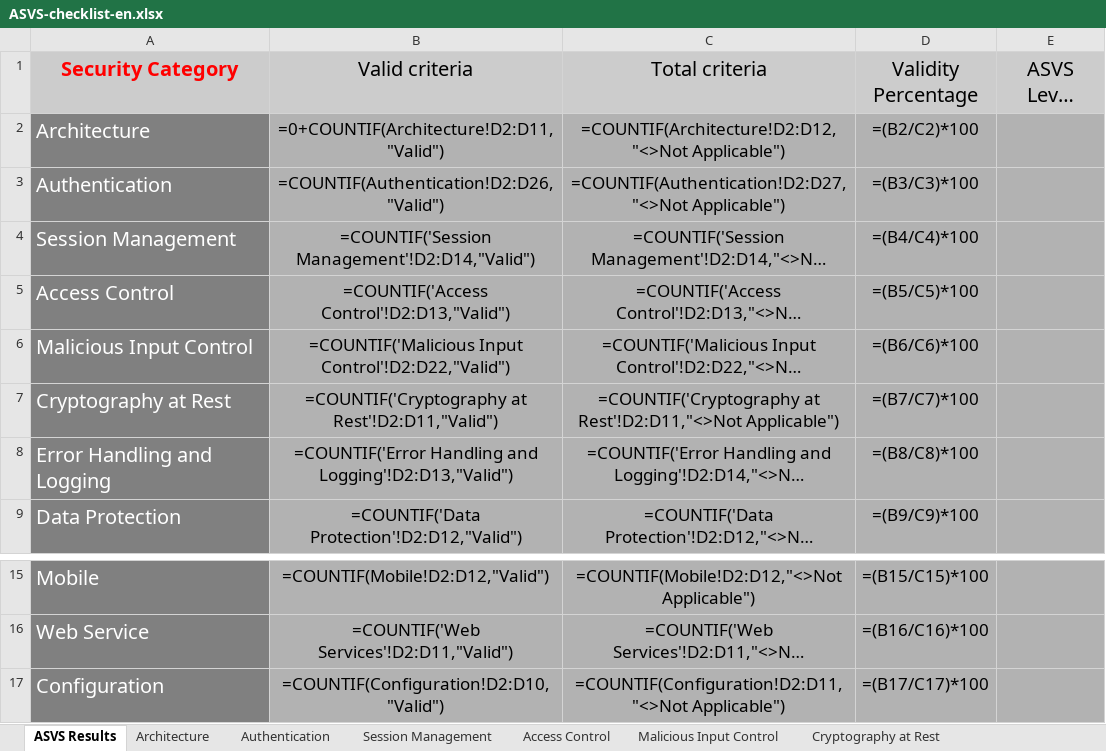
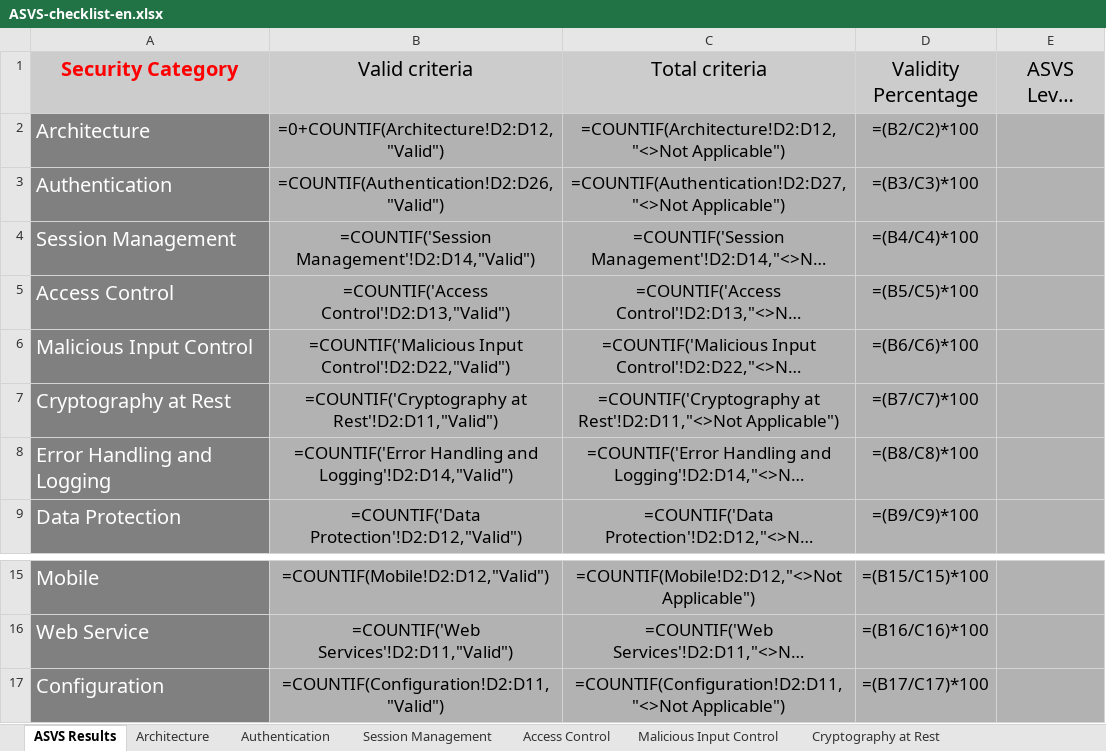
Before and after one commit to shenril/owasp-asvs-checklist, an Excel workbook: ASVS-checklist-en.xlsx, sheet ASVS Results, drawn as a sheet; only a part is shown, gaps mark what is left out; long unchanged cells end in …; values as stored, in another font and other column widths than the file's, no borders; formulas are shown in place of their values; charts and pictures not drawn; the diff names each change by its address in the sheet, - before the commit and + after, or states it on an @@ line.

Commit message:
#2 Correct the formulae for categories

```diff
--- a/ASVS-checklist-en.xlsx (sheet ASVS Results)
+++ b/ASVS-checklist-en.xlsx (sheet ASVS Results)
-B2 (Valid criteria): =0+COUNTIF(Architecture!D2:D11,"Valid")
+B2 (Valid criteria): =0+COUNTIF(Architecture!D2:D12,"Valid")
-B8 (Valid criteria): …Handling and Logging'!D2:D13,"Valid")
+B8 (Valid criteria): …Handling and Logging'!D2:D14,"Valid")
-B17 (Valid criteria): =COUNTIF(Configuration!D2:D10,"Valid")
+B17 (Valid criteria): =COUNTIF(Configuration!D2:D11,"Valid")
```
Also changed, not shown: charts or pictures.
